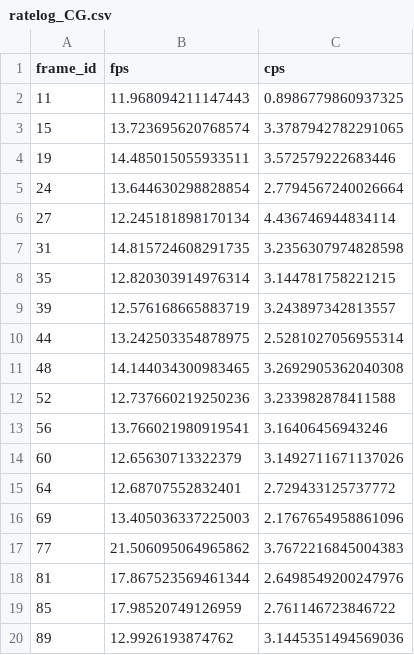
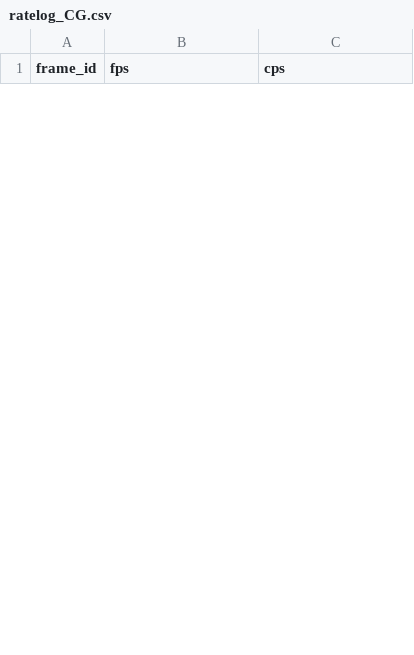
Before and after one commit to dcomp-leris/CGSynthQoE, a CSV file: CGReplay/player/logs/ratelog_CG.csv, drawn as a sheet; only a part is shown; the diff covers the shown part only.

```diff
--- a/CGReplay/player/logs/ratelog_CG.csv
+++ b/CGReplay/player/logs/ratelog_CG.csv
@@ -1,20 +1 @@
 frame_id,fps,cps
-11,11.968094211147443,0.8986779860937325
-15,13.723695620768574,3.3787942782291065
-19,14.485015055933511,3.572579222683446
-24,13.644630298828854,2.7794567240026664
-27,12.245181898170134,4.436746944834114
-31,14.815724608291735,3.2356307974828598
-35,12.820303914976314,3.144781758221215
-39,12.576168665883719,3.243897342813557
-44,13.242503354878975,2.5281027056955314
-48,14.144034300983465,3.2692905362040308
-52,12.737660219250236,3.233982878411588
-56,13.766021980919541,3.16406456943246
-60,12.65630713322379,3.1492711671137026
-64,12.68707552832401,2.729433125737772
-69,13.405036337225003,2.1767654958861096
-77,21.506095064965862,3.7672216845004383
-81,17.867523569461344,2.6498549200247976
-85,17.98520749126959,2.761146723846722
-89,12.9926193874762,3.1445351494569036
```
Also changed, not shown: 19 added rows and 7 removed rows elsewhere in this file, CGReplay/player/logs/ply_frame.csv, CGReplay/player/logs/responsetime_CG.csv, 6 other files.
